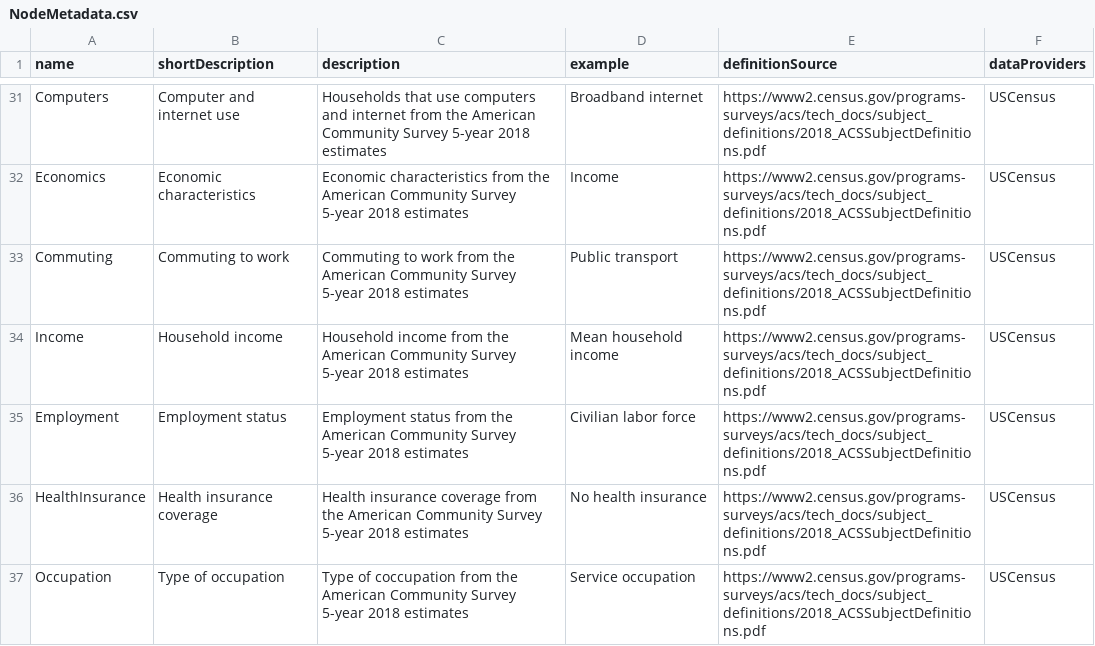
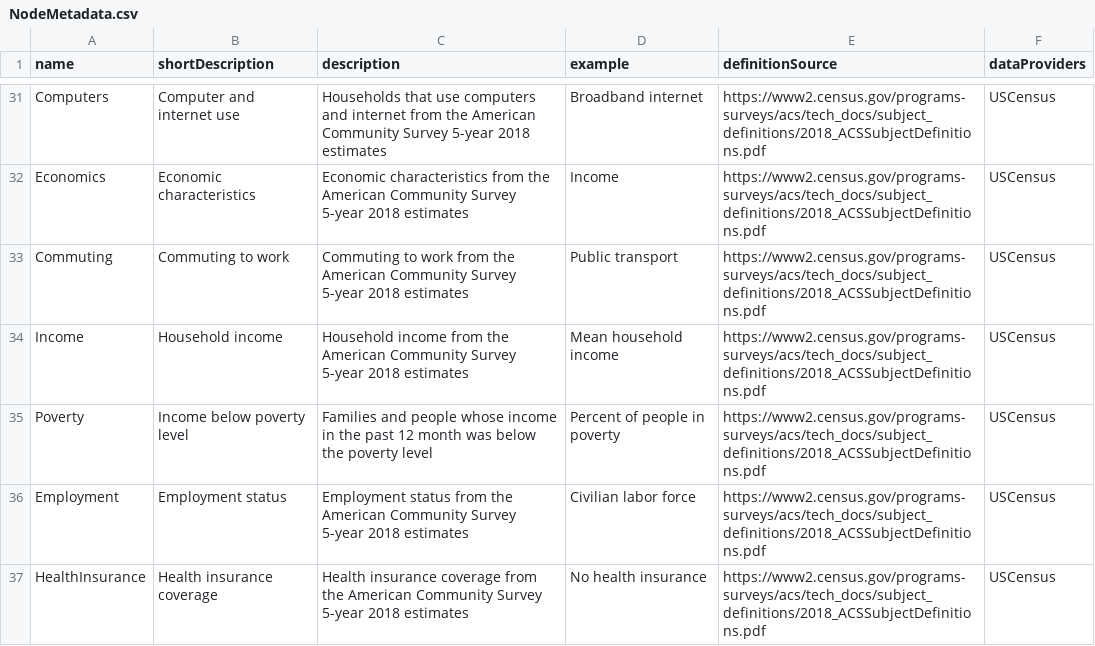
Before and after one commit to covid-19-net/covid-19-community, a CSV file: reference_data/NodeMetadata.csv, drawn as a sheet; only a part is shown, gaps mark what is left out; the shorter side is filled out with more unchanged rows.

Commit message:
added poverty from ACS

```diff
--- a/reference_data/NodeMetadata.csv
+++ b/reference_data/NodeMetadata.csv
@@ -34,2 +34,3 @@ Commuting,Commuting to work,Commuting to work from the American Community Survey
 Income,Household income,Household income from the American Community Survey 5-year 2018 estimates,Mean household income,https://www2.census.gov/programs-surveys/acs/tech_docs/subject_definitions/2018_ACSSubjectDefinitions.pdf,USCensus
+Poverty,Income below poverty level,Families and people whose income in the past 12 month was below the poverty level,Percent of people in poverty,https://www2.census.gov/programs-surveys/acs/tech_docs/subject_definitions/2018_ACSSubjectDefinitions.pdf,USCensus
 Employment,Employment status,Employment status from the American Community Survey 5-year 2018 estimates,Civilian labor force,https://www2.census.gov/programs-surveys/acs/tech_docs/subject_definitions/2018_ACSSubjectDefinitions.pdf,USCensus
```
Also changed, not shown: 1 other file.
